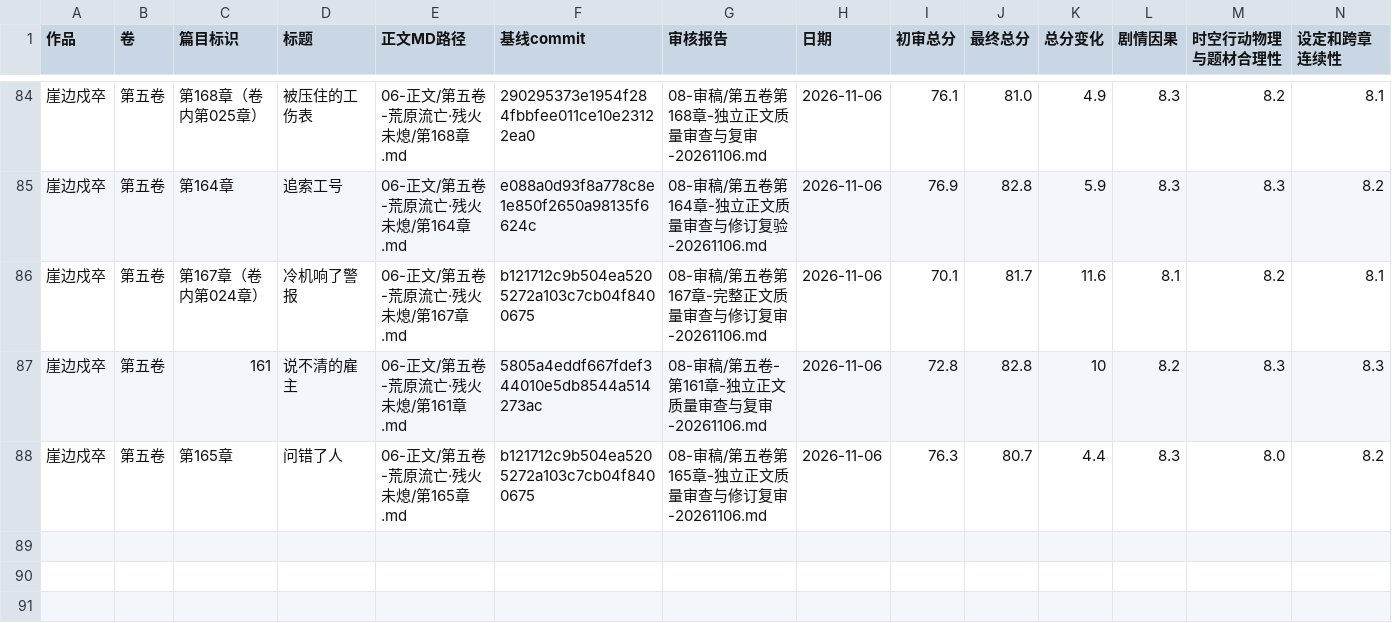
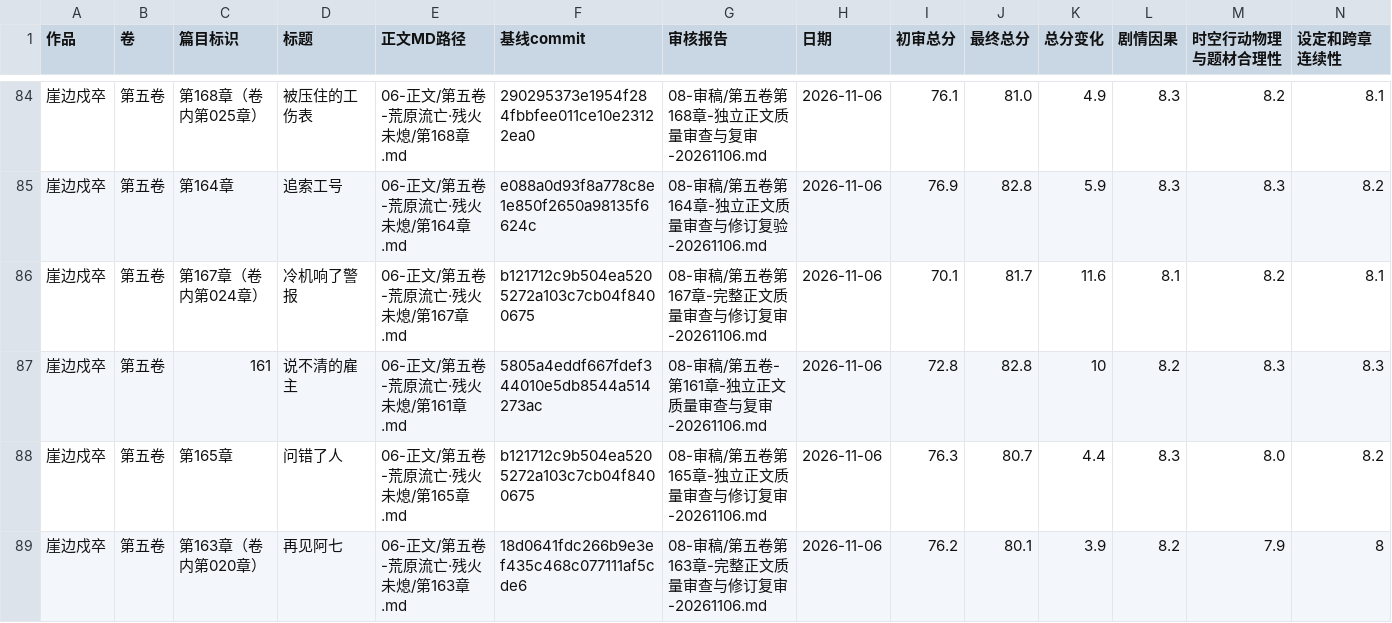
Before and after one commit to yuqiangdede/The-Last-Watch, a CSV file: 08-审稿/章节最终审核总表.csv, drawn as a sheet; only a part is shown, gaps mark what is left out; rows hold the shown columns only; the diff names each change by its address in the sheet, - before the commit and + after, or states it on an @@ line.

```diff
--- a/08-审稿/章节最终审核总表.csv
+++ b/08-审稿/章节最终审核总表.csv
+row 89: 崖边戍卒 | 第五卷 | 第163章（卷内第020章） | 再见阿七 | 06-正文/第五卷-荒原流亡·残火未熄/第163章.md | 18d0641fdc266b9e3ef435c468c077111af5cde6 | 08-审稿/第五卷第163章-完整正文质量审查与修订复审-20261106.md | 2026-11-06 | 76.2 | 80.1 | 3.9 | 8.2 | 7.9 | 8
```
Also changed, not shown: 5 other files.
